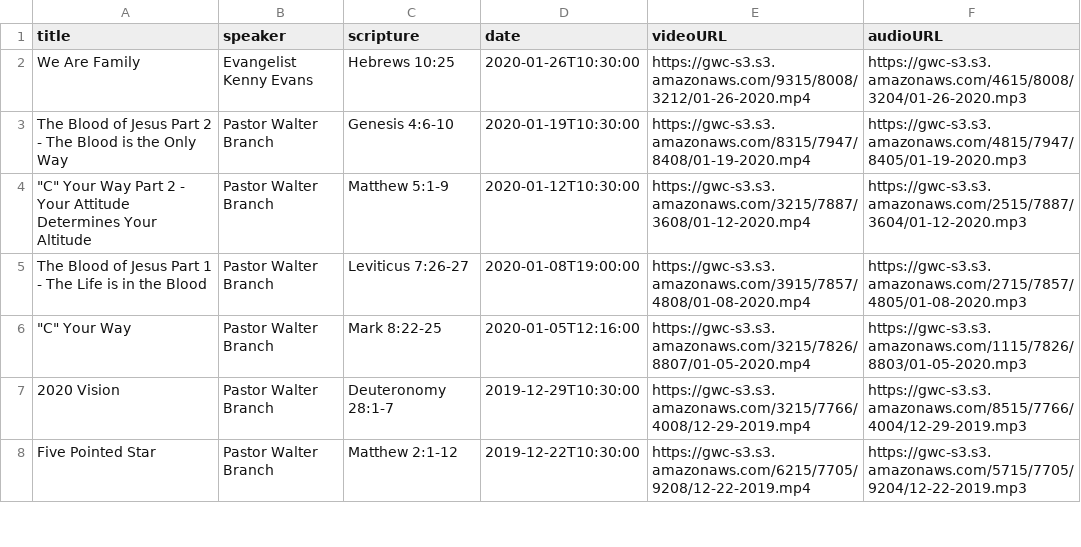
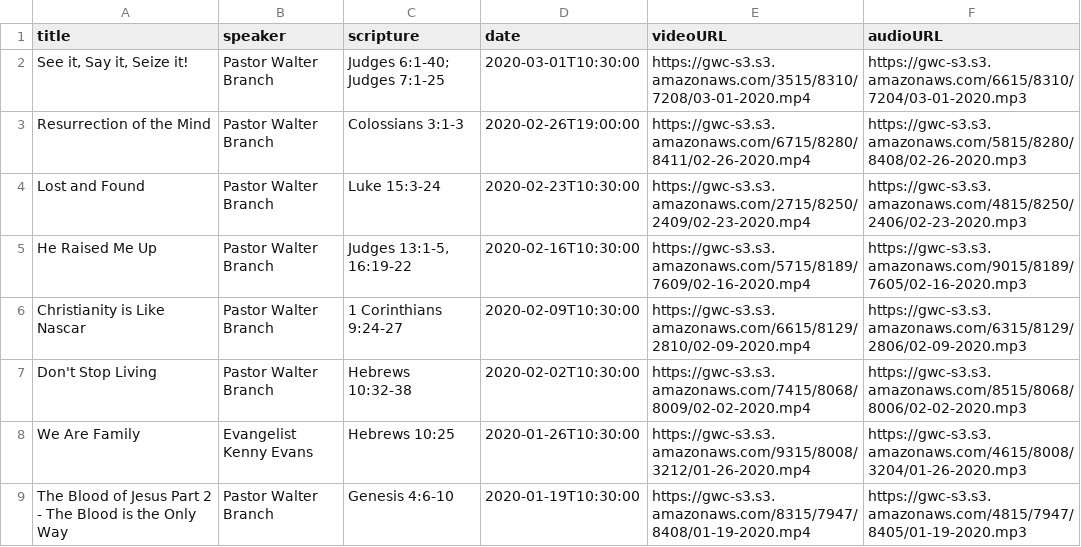
Before and after one commit to birdwing/GWC_AWS_Sermon_Archive, a CSV file: SermonArchiveDBUpdate/PageSearchIndex.csv, drawn as a sheet; only a part is shown; the shorter side is filled out with more unchanged rows.

Commit message:
Recreate DBUpdate CSV and JSON files to include most recent Sermons

```diff
--- a/SermonArchiveDBUpdate/PageSearchIndex.csv
+++ b/SermonArchiveDBUpdate/PageSearchIndex.csv
@@ -1,2 +1,8 @@
 "title","speaker","scripture","date","videoURL","audioURL"
+"See it, Say it, Seize it!","Pastor Walter Branch","Judges 6:1-40; Judges 7:1-25","2020-03-01T10:30:00","https://gwc-s3.s3.amazonaws.com/3515/8310/7208/03-01-2020.mp4","https://gwc-s3.s3.amazonaws.com/6615/8310/7204/03-01-2020.mp3"
+"Resurrection of the Mind","Pastor Walter Branch","Colossians 3:1-3","2020-02-26T19:00:00","https://gwc-s3.s3.amazonaws.com/6715/8280/8411/02-26-2020.mp4","https://gwc-s3.s3.amazonaws.com/5815/8280/8408/02-26-2020.mp3"
+"Lost and Found","Pastor Walter Branch","Luke 15:3-24","2020-02-23T10:30:00","https://gwc-s3.s3.amazonaws.com/2715/8250/2409/02-23-2020.mp4","https://gwc-s3.s3.amazonaws.com/4815/8250/2406/02-23-2020.mp3"
+"He Raised Me Up","Pastor Walter Branch","Judges 13:1-5, 16:19-22","2020-02-16T10:30:00","https://gwc-s3.s3.amazonaws.com/5715/8189/7609/02-16-2020.mp4","https://gwc-s3.s3.amazonaws.com/9015/8189/7605/02-16-2020.mp3"
+"Christianity is Like Nascar","Pastor Walter Branch","1 Corinthians 9:24-27","2020-02-09T10:30:00","https://gwc-s3.s3.amazonaws.com/6615/8129/2810/02-09-2020.mp4","https://gwc-s3.s3.amazonaws.com/6315/8129/2806/02-09-2020.mp3"
+"Don't Stop Living","Pastor Walter Branch","Hebrews 10:32-38","2020-02-02T10:30:00","https://gwc-s3.s3.amazonaws.com/7415/8068/8009/02-02-2020.mp4","https://gwc-s3.s3.amazonaws.com/8515/8068/8006/02-02-2020.mp3"
 "We Are Family","Evangelist Kenny Evans","Hebrews 10:25","2020-01-26T10:30:00","https://gwc-s3.s3.amazonaws.com/9315/8008/3212/01-26-2020.mp4","https://gwc-s3.s3.amazonaws.com/4615/8008/3204/01-26-2020.mp3"
```
Also changed, not shown: 1 other file.
